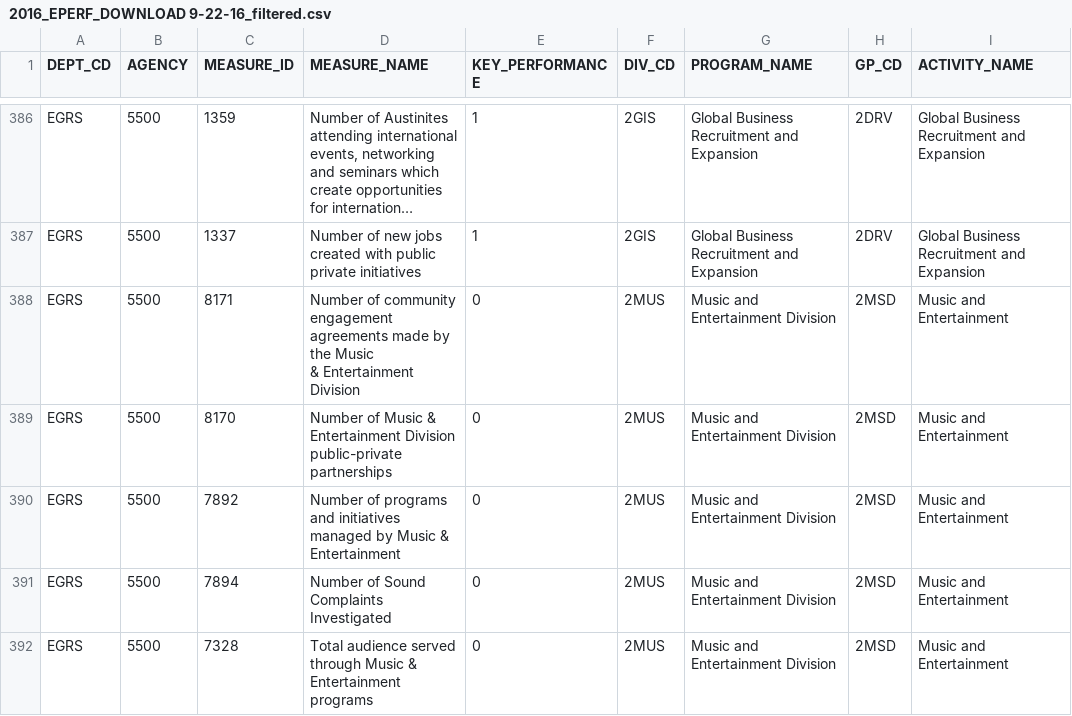
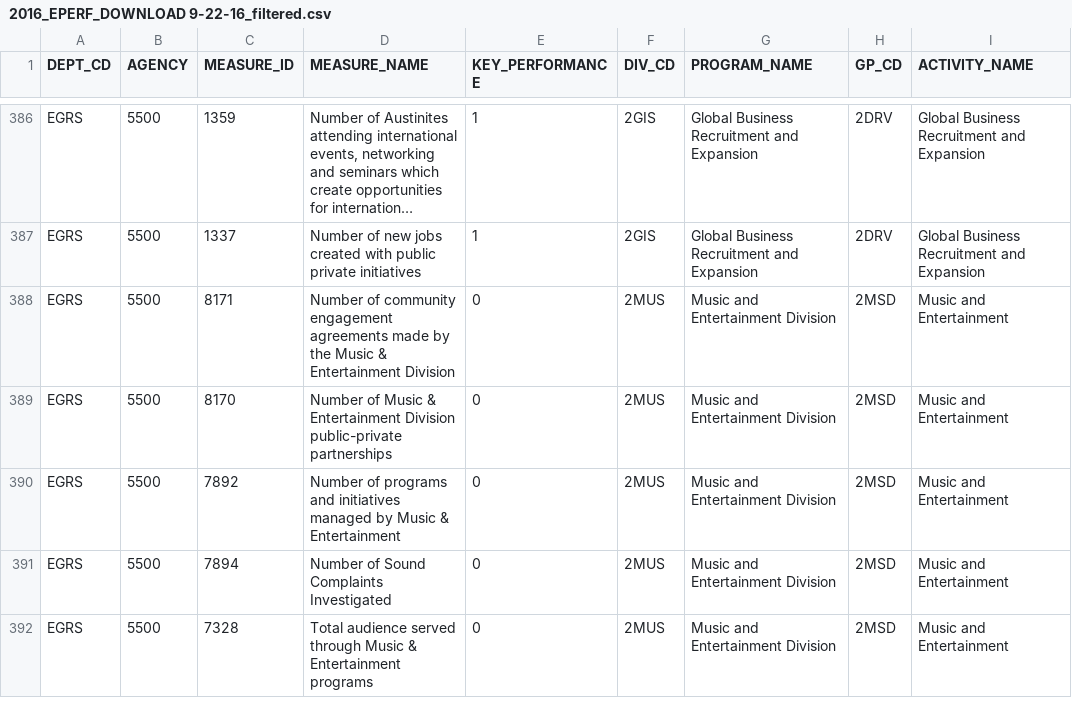
Before and after one commit to cityofaustin/kpi-data-dashboard, a CSV file: static/data/2016_EPERF_DOWNLOAD 9-22-16_filtered.csv, drawn as a sheet; only a part is shown, gaps mark what is left out; long unchanged cells end in …; ↵ is a line break in a cell; the diff covers the shown part only; the diff names each change by its address in the sheet, - before the commit and + after, or states it on an @@ line.

Commit message:
remove naughty line endings

```diff
--- a/static/data/2016_EPERF_DOWNLOAD 9-22-16_filtered.csv
+++ b/static/data/2016_EPERF_DOWNLOAD 9-22-16_filtered.csv
-D388 (MEASURE_NAME): …Entertainment Division
+D388 (MEASURE_NAME): …Entertainment Division
-D390 (MEASURE_NAME): …& ↵ Entertainment
+D390 (MEASURE_NAME): …& Entertainment
```
Also changed, not shown: 3 added rows, 3 removed rows and 36 edited cells elsewhere in this file.
